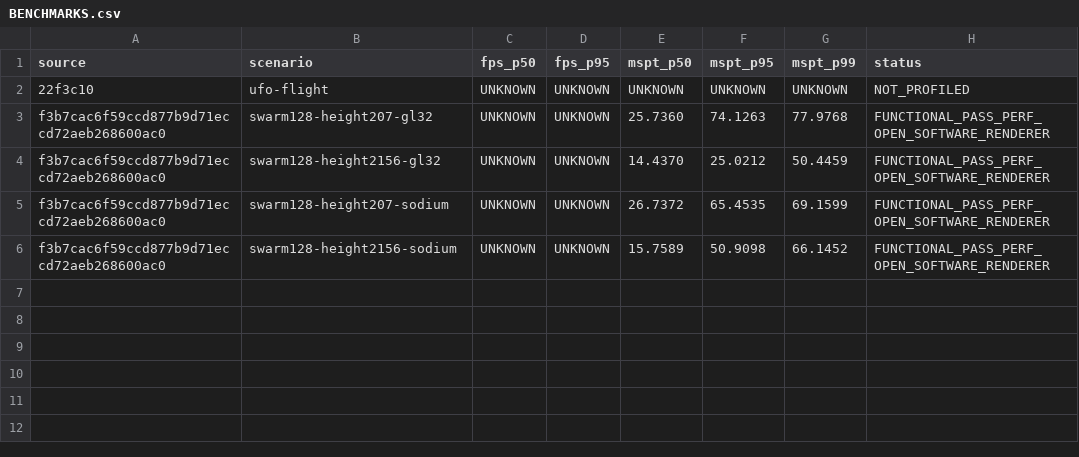
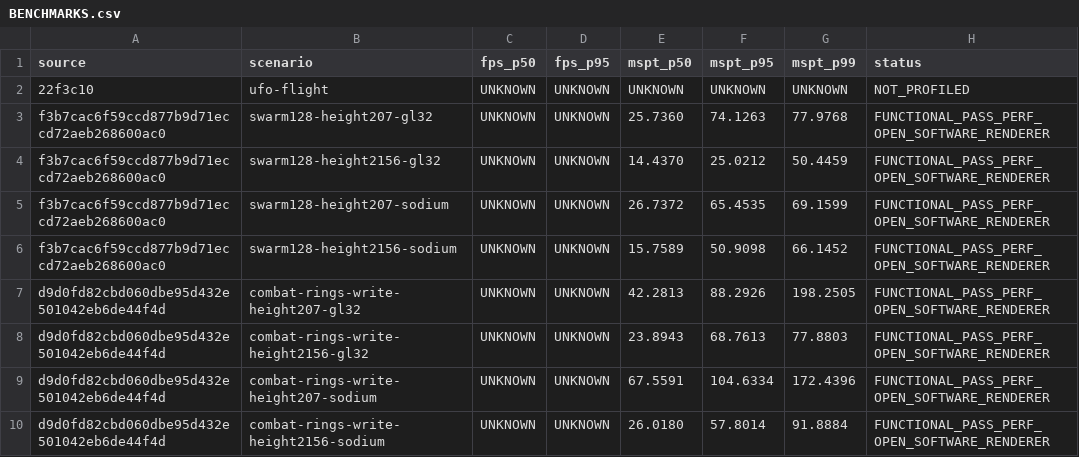
Before and after one commit to terminaldetector/ReforkDescnt, a CSV file: docs/v8/BENCHMARKS.csv, drawn as a sheet.

```diff
--- a/docs/v8/BENCHMARKS.csv
+++ b/docs/v8/BENCHMARKS.csv
@@ -6 +6,5 @@ f3b7cac6f59ccd877b9d71eccd72aeb268600ac0,swarm128-height207-sodium,UNKNOWN,UNKNO
 f3b7cac6f59ccd877b9d71eccd72aeb268600ac0,swarm128-height2156-sodium,UNKNOWN,UNKNOWN,15.7589,50.9098,66.1452,FUNCTIONAL_PASS_PERF_OPEN_SOFTWARE_RENDERER
+d9d0fd82cbd060dbe95d432e501042eb6de44f4d,combat-rings-write-height207-gl32,UNKNOWN,UNKNOWN,42.2813,88.2926,198.2505,FUNCTIONAL_PASS_PERF_OPEN_SOFTWARE_RENDERER
+d9d0fd82cbd060dbe95d432e501042eb6de44f4d,combat-rings-write-height2156-gl32,UNKNOWN,UNKNOWN,23.8943,68.7613,77.8803,FUNCTIONAL_PASS_PERF_OPEN_SOFTWARE_RENDERER
+d9d0fd82cbd060dbe95d432e501042eb6de44f4d,combat-rings-write-height207-sodium,UNKNOWN,UNKNOWN,67.5591,104.6334,172.4396,FUNCTIONAL_PASS_PERF_OPEN_SOFTWARE_RENDERER
+d9d0fd82cbd060dbe95d432e501042eb6de44f4d,combat-rings-write-height2156-sodium,UNKNOWN,UNKNOWN,26.0180,57.8014,91.8884,FUNCTIONAL_PASS_PERF_OPEN_SOFTWARE_RENDERER
```
Also changed, not shown: 8 other files.
